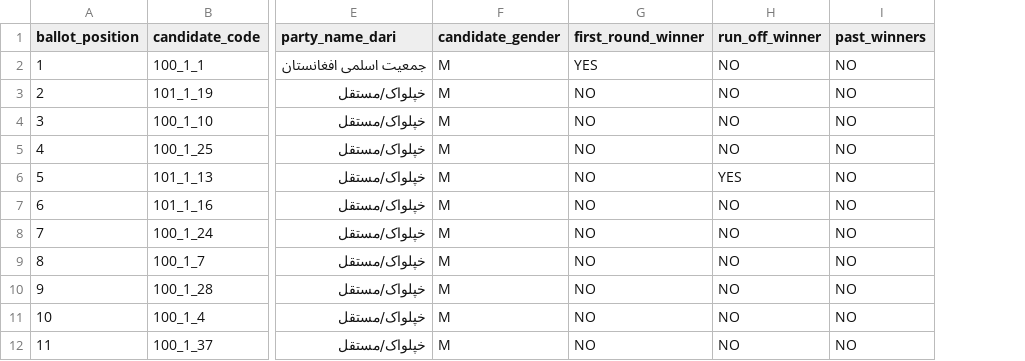
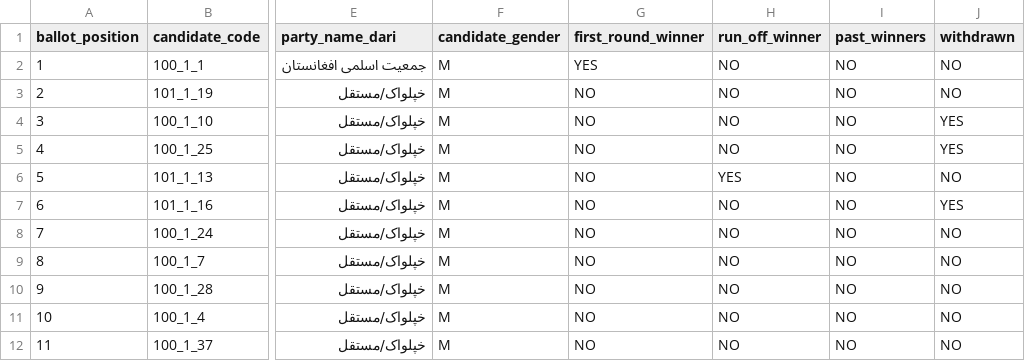
Before and after one commit to colincookman/afghanistan_presidential_election_2019, a CSV file: past_elections/presidential_2014/keyfiles/candidate_key_2014.csv, drawn as a sheet; only a part is shown, gaps mark what is left out; the diff names each change by its address in the sheet, - before the commit and + after, or states it on an @@ line.

Commit message:
More 2014 cleanup, 2019 candidate + province + district keys
Corrected 2014 PS types and added missing PS, update 2014 results data, 2014 tabulation checks

```diff
--- a/past_elections/presidential_2014/keyfiles/candidate_key_2014.csv
+++ b/past_elections/presidential_2014/keyfiles/candidate_key_2014.csv
+column J (withdrawn), rows 2-12: NO | NO | YES | YES | NO | YES | NO | NO | NO | NO | NO
```
Also changed, not shown: past_elections/presidential_2014/results_data/first_round_final_results/final_af_candidate_province_data_first_round_2014.csv, 14 other files.
